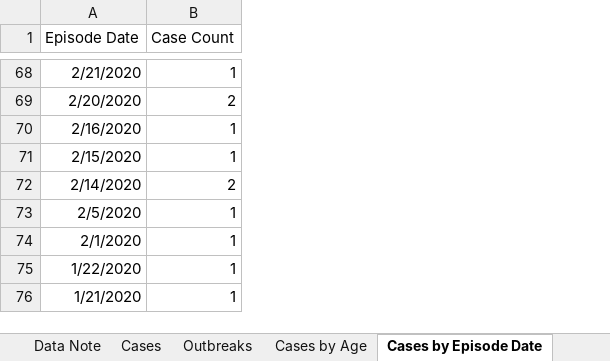
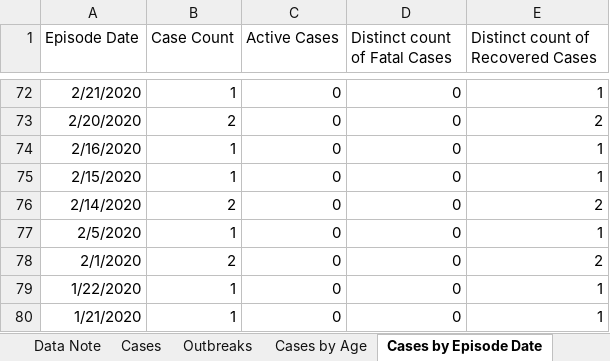
Before and after one commit to mponce0/covid19.analytics, an Excel workbook: inst/extdata/covid19_Toronto.xlsx, sheet Cases by Episode Date, drawn as a sheet; only a part is shown, gaps mark what is left out; values as stored, in another font and other column widths than the file's, no borders; addresses are those after the commit; the diff covers the shown part only; the diff names each change by its address in the sheet, - before the commit and + after, or states it on an @@ line.

```diff
--- a/inst/extdata/covid19_Toronto.xlsx (sheet Cases by Episode Date)
+++ b/inst/extdata/covid19_Toronto.xlsx (sheet Cases by Episode Date)
+column C (Active Cases), rows 72-80: all 0
+column D (Distinct count of Fatal Cases), rows 72-80: all 0
+column E, row 1: Distinct count of Recovered Cases; rows 72-80: 1 | 2 | 1 | 1 | 2 | 1 | 2 | 1 | 1
-B78 (Case Count): 1
+B78 (Case Count): 2
```
Also changed, not shown: 4 added rows and 46 edited cells elsewhere in this sheet, sheet Cumulative Cases by Episode Dat, sheet Proportion of All Cases, sheet Cases by Age, sheet Exposures, sheet Currently Hospitalized, sheet Cases by Gender, 4 more sheets.
